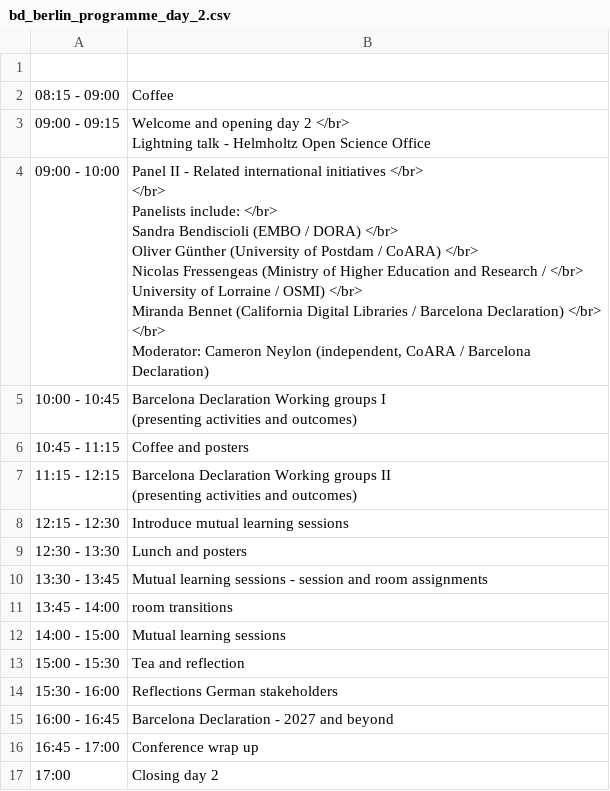
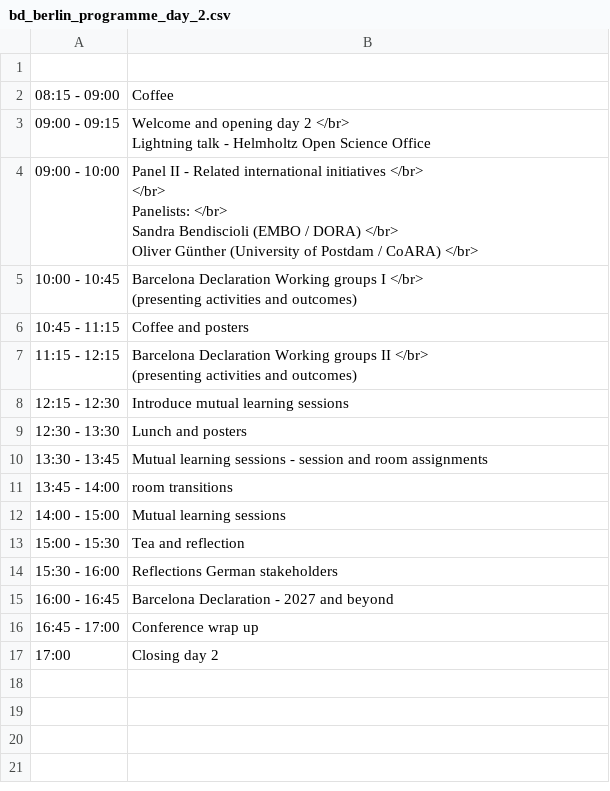
Before and after one commit to cameronneylon/barcelona-declaration-website, a CSV file: assets/data/bd_berlin_programme_day_2.csv, drawn as a sheet.

```diff
--- a/assets/data/bd_berlin_programme_day_2.csv
+++ b/assets/data/bd_berlin_programme_day_2.csv
@@ -4,17 +4,13 @@
 Lightning talk - Helmholtz Open Science Office"
-09:00 - 10:00,"Panel II - Related international initiatives </br>
- </br>
-Panelists include:  </br>
-Sandra Bendiscioli (EMBO / DORA) </br>
-Oliver Günther (University of Postdam / CoARA)  </br>
-Nicolas Fressengeas (Ministry of Higher Education and Research /  </br>
-University of Lorraine / OSMI) </br>
-Miranda Bennet (California Digital Libraries / Barcelona Declaration) </br>
- </br>
-Moderator: Cameron Neylon (independent, CoARA / Barcelona Declaration)"
-10:00 - 10:45,"Barcelona Declaration Working groups I
-(presenting activities and outcomes)"
+09:00 - 10:00,"Panel II - Related international initiatives </br>
+ </br>
+Panelists:  </br>
+Sandra Bendiscioli (EMBO / DORA) </br>
+Oliver Günther (University of Postdam / CoARA)  </br>
+"
+10:00 - 10:45,"Barcelona Declaration Working groups I  </br>
+(presenting activities and outcomes)"
 10:45 - 11:15,Coffee and posters
-11:15 - 12:15,"Barcelona Declaration Working groups II
-(presenting activities and outcomes)"
+11:15 - 12:15,"Barcelona Declaration Working groups II  </br>
+(presenting activities and outcomes)"
 12:15 - 12:30,Introduce mutual learning sessions
```
Also changed, not shown: 2 other files.
